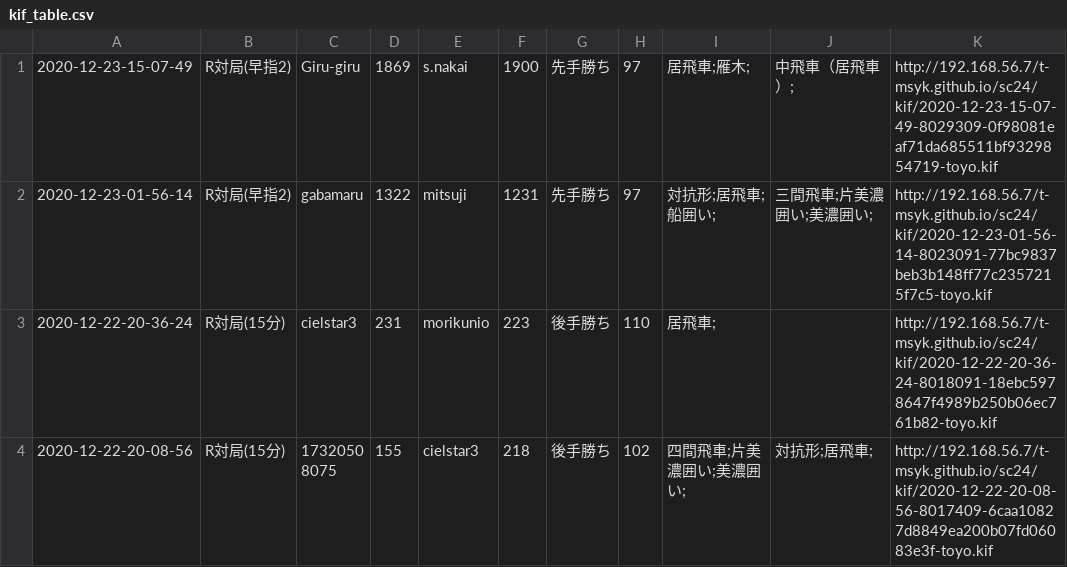
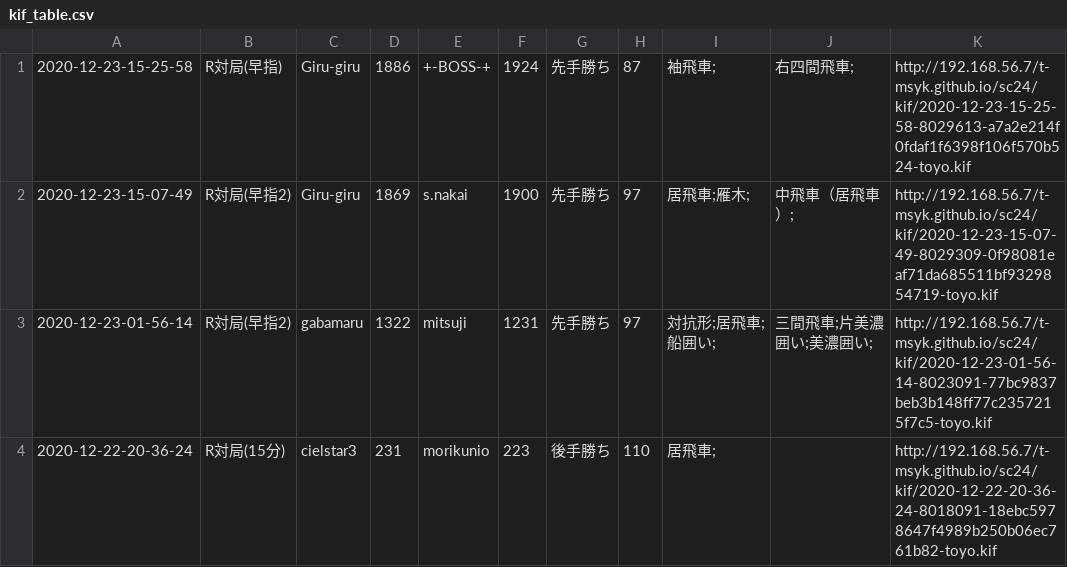
Before and after one commit to t-msyk/t-msyk.github.io, a CSV file: sc24/kif_table.csv, drawn as a sheet; only a part is shown; the shorter side is filled out with more unchanged rows.

Commit message:
Add data

```diff
--- a/sc24/kif_table.csv
+++ b/sc24/kif_table.csv
@@ -1 +1,2 @@
+2020-12-23-15-25-58,R対局(早指),Giru-giru,1886,+-BOSS-+,1924,先手勝ち,87,袖飛車;,右四間飛車;,http://192.168.56.7/t-msyk.github.io/sc24/kif/2020-12-23-15-25-58-8029613-a7a2e214f0fdaf1f6398f106f570b524-toyo.kif
 2020-12-23-15-07-49,R対局(早指2),Giru-giru,1869,s.nakai,1900,先手勝ち,97,居飛車;雁木;,中飛車（居飛車）;,http://192.168.56.7/t-msyk.github.io/sc24/kif/2020-12-23-15-07-49-8029309-0f98081eaf71da685511bf9329854719-toyo.kif
```
Also changed, not shown: 2 other files.
